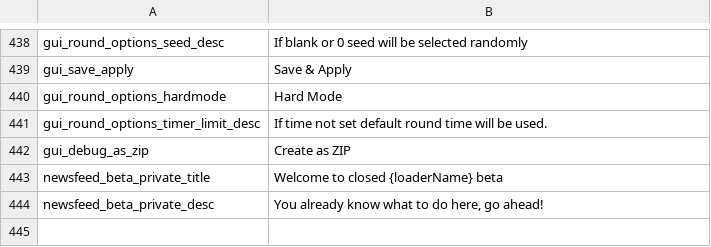
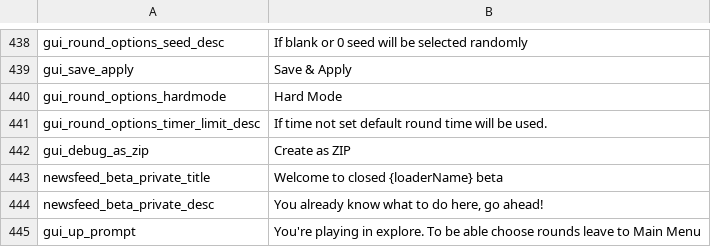
Before and after one commit to floyzi/floyzi.github.io, a CSV file: FGTools/localization/en/locale.csv, drawn as a sheet; only a part is shown, gaps mark what is left out; the diff names each change by its address in the sheet, - before the commit and + after, or states it on an @@ line.

Commit message:
Update locale.csv

```diff
--- a/FGTools/localization/en/locale.csv
+++ b/FGTools/localization/en/locale.csv
+row 445: gui_up_prompt | You're playing in explore. To be able choose rounds leave to Main Menu
```
